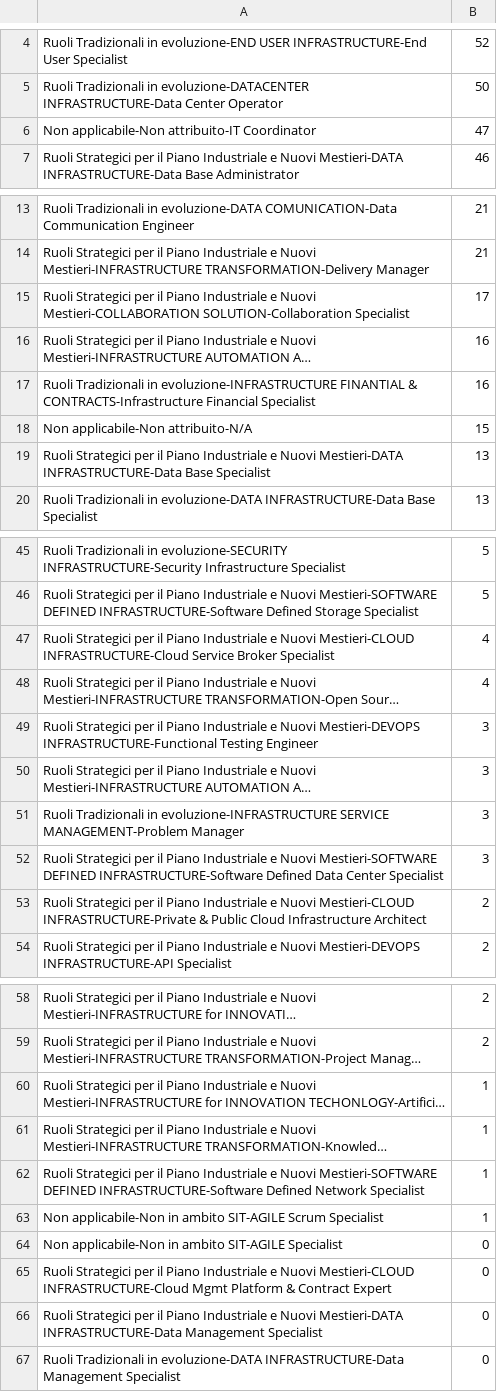
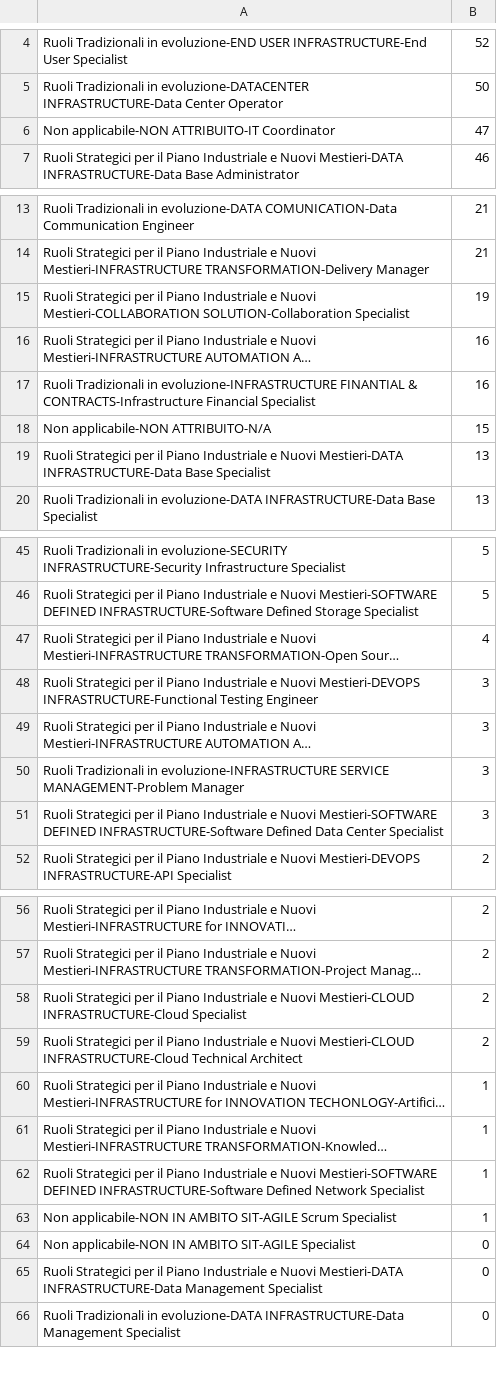
Before and after one commit to bea96gigli/bea96gigli.github.io, a CSV file: visit-sequences.csv, drawn as a sheet; only a part is shown, gaps mark what is left out; long unchanged cells end in …; removed rows and columns are numbered as before the commit, all else as after; the diff covers the shown part only; the diff names each change by its address in the sheet, - before the commit and + after, or states it on an @@ line.

Commit message:
Modificati ruoli
nomi e pesi

```diff
--- a/visit-sequences.csv
+++ b/visit-sequences.csv
-A6: Non applicabile-Non attribuito-IT Coordinator
+A6: Non applicabile-NON ATTRIBUITO-IT Coordinator
-B15: 17
+B15: 19
-A18: Non applicabile-Non attribuito-N/A
+A18: Non applicabile-NON ATTRIBUITO-N/A
-row 47: Ruoli Strategici per il Piano Industriale e Nuovi Mestieri-CLOUD INFRASTRUCTURE-Cloud Service Broker Specialist | 4
-row 53: Ruoli Strategici per il Piano Industriale e Nuovi Mestieri-CLOUD INFRASTRUCTURE-Private & Public Cloud Infrastructure Architect | 2
+row 58: Ruoli Strategici per il Piano Industriale e Nuovi Mestieri-CLOUD INFRASTRUCTURE-Cloud Specialist | 2
+row 59: Ruoli Strategici per il Piano Industriale e Nuovi Mestieri-CLOUD INFRASTRUCTURE-Cloud Technical Architect | 2
-A63: Non applicabile-Non in ambito SIT-AGILE Scrum…
+A63: Non applicabile-NON IN AMBITO SIT-AGILE Scrum…
-A64: Non applicabile-Non in ambito SIT-AGILE Specialist
+A64: Non applicabile-NON IN AMBITO SIT-AGILE Specialist
-row 65: Ruoli Strategici per il Piano Industriale e Nuovi Mestieri-CLOUD INFRASTRUCTURE-Cloud Mgmt Platform & Contract Expert | 0
```
Also changed, not shown: 1 edited cell elsewhere in this file, 1 other file.
